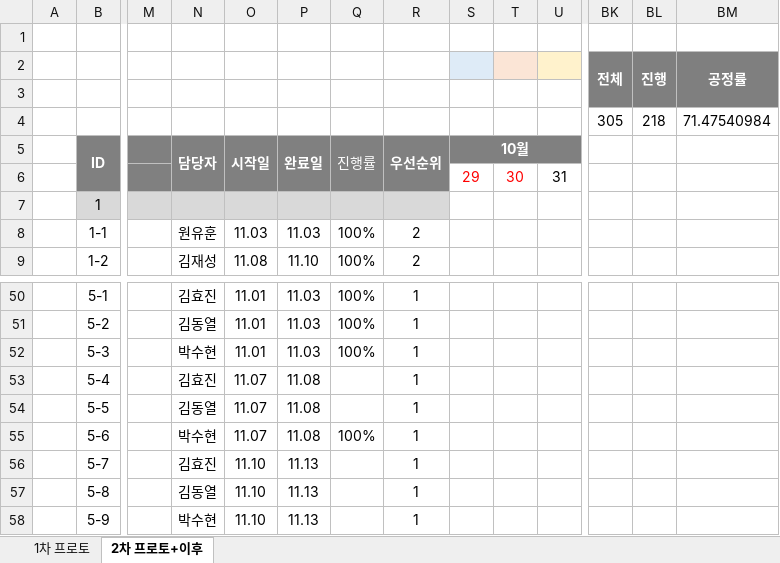
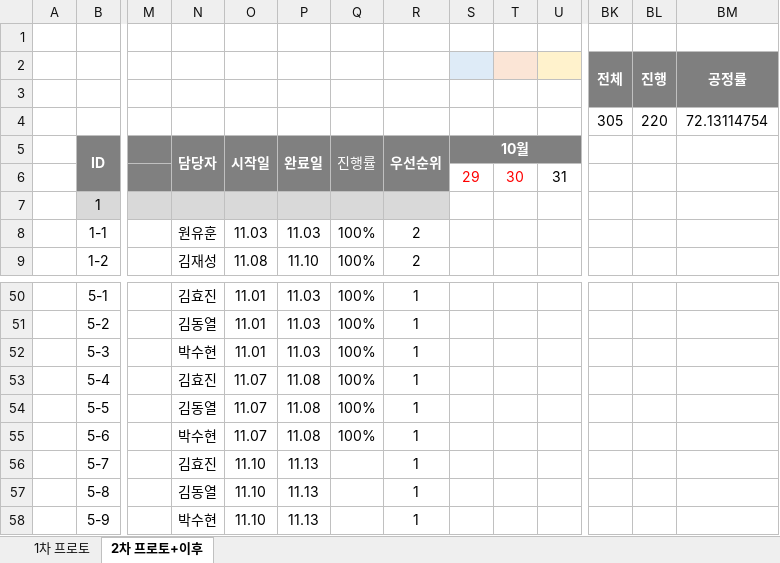
Before and after one commit to Kjaeseong/RocketTeamDocu, an Excel workbook: 01.일정관리/221015_WBS&Gantt_V220.xlsx, sheet 2차 프로토+이후, drawn as a sheet; only a part is shown, gaps mark what is left out; values as stored, in another font and other column widths than the file's, no borders; charts and pictures not drawn; removed rows and columns are numbered as before the commit, all else as after; rows hold the shown columns only; the diff names each change by its address in the sheet, - before the commit and + after, or states it on an @@ line.

Commit message:
박수현_일정 수정

```diff
--- a/01.일정관리/221015_WBS&Gantt_V220.xlsx (sheet 2차 프로토+이후)
+++ b/01.일정관리/221015_WBS&Gantt_V220.xlsx (sheet 2차 프로토+이후)
-row 4:  |  |  |  |  |  |  |  |  |  |  | 305 | 218 | 71.47540984
+row 4:  |  |  |  |  |  |  |  |  |  |  | 305 | 220 | 72.13114754
-Q53:Q54 (진행률): (empty)
+Q53:Q54 (진행률): 100%
```
Also changed, not shown: charts or pictures.
